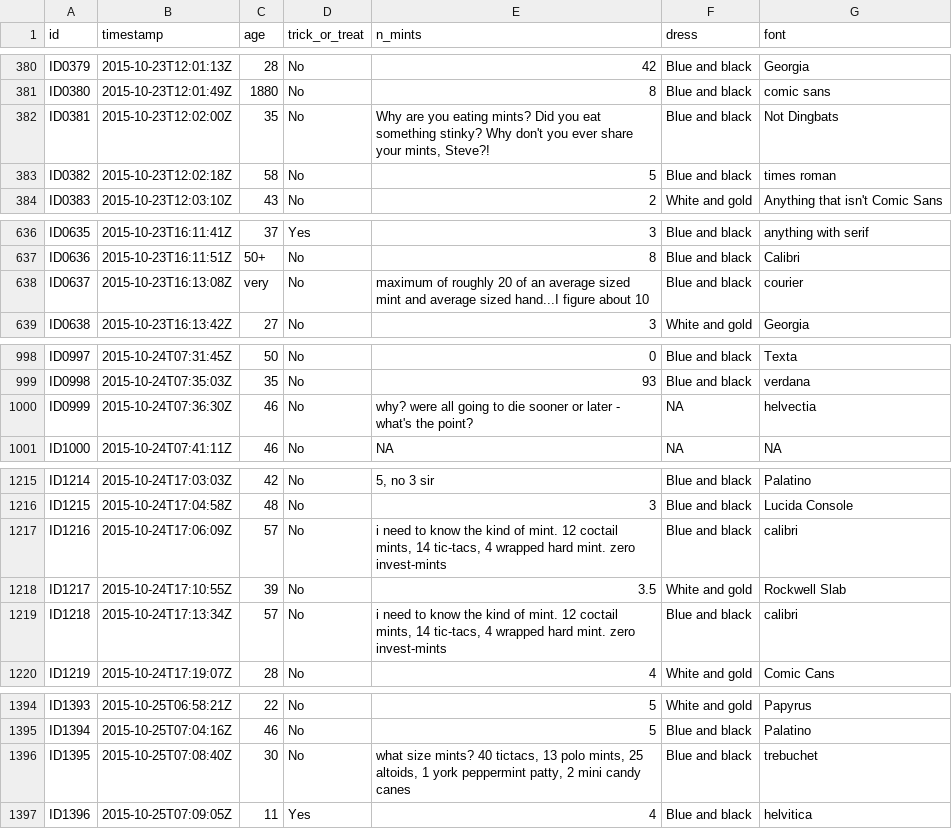
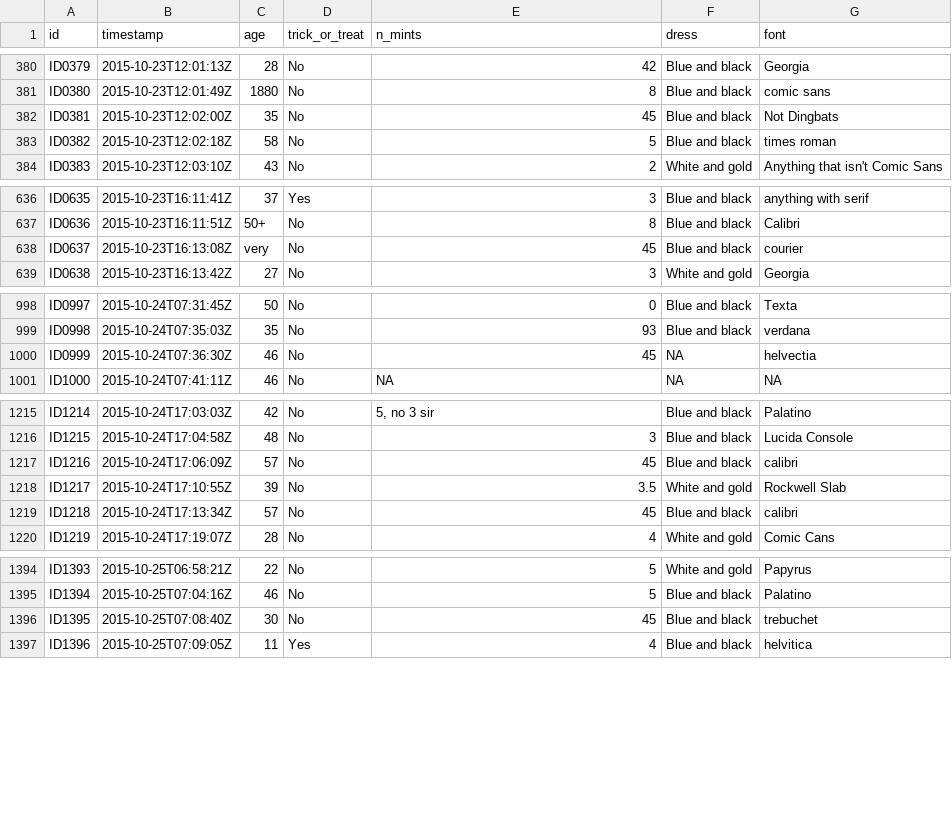
Before and after one commit to jennybc/candy, a CSV file: data-raw/candy-id.csv, drawn as a sheet; only a part is shown, gaps mark what is left out; the diff covers the shown part only.

Commit message:
AND AGAIN never let crazy people type freely

```diff
--- a/data-raw/candy-id.csv
+++ b/data-raw/candy-id.csv
@@ -381,3 +381,3 @@ ID0379,2015-10-23T12:01:13Z,28,No,42,Blue and black,Georgia
 ID0380,2015-10-23T12:01:49Z,1880,No,8,Blue and black,comic sans
-ID0381,2015-10-23T12:02:00Z,35,No,"Why are you eating mints? Did you eat something stinky? Why don't you ever share your mints, Steve?!",Blue and black,Not Dingbats
+ID0381,2015-10-23T12:02:00Z,35,No,45,Blue and black,Not Dingbats
 ID0382,2015-10-23T12:02:18Z,58,No,5,Blue and black,times roman
@@ -637,3 +637,3 @@ ID0635,2015-10-23T16:11:41Z,37,Yes,3,Blue and black,anything with serif
 ID0636,2015-10-23T16:11:51Z,50+,No,8,Blue and black,Calibri
-ID0637,2015-10-23T16:13:08Z,very,No,maximum of roughly 20 of an average sized mint and average sized hand...I figure about 10,Blue and black,courier
+ID0637,2015-10-23T16:13:08Z,very,No,45,Blue and black,courier
 ID0638,2015-10-23T16:13:42Z,27,No,3,White and gold,Georgia
@@ -999,3 +999,3 @@ ID0997,2015-10-24T07:31:45Z,50,No,0,Blue and black,Texta
 ID0998,2015-10-24T07:35:03Z,35,No,93,Blue and black,verdana
-ID0999,2015-10-24T07:36:30Z,46,No,why? were all going to die sooner or later - what's the point?,NA,helvectia
+ID0999,2015-10-24T07:36:30Z,46,No,45,NA,helvectia
 ID1000,2015-10-24T07:41:11Z,46,No,NA,NA,NA
@@ -1216,5 +1216,5 @@ ID1214,2015-10-24T17:03:03Z,42,No,"5, no 3 sir",Blue and black,Palatino
 ID1215,2015-10-24T17:04:58Z,48,No,3,Blue and black,Lucida Console
-ID1216,2015-10-24T17:06:09Z,57,No,"i need to know the kind of mint. 12 coctail mints,  14 tic-tacs,  4 wrapped hard mint. zero invest-mints",Blue and black,calibri
+ID1216,2015-10-24T17:06:09Z,57,No,45,Blue and black,calibri
 ID1217,2015-10-24T17:10:55Z,39,No,3.5,White and gold,Rockwell Slab
-ID1218,2015-10-24T17:13:34Z,57,No,"i need to know the kind of mint. 12 coctail mints,  14 tic-tacs,  4 wrapped hard mint. zero invest-mints",Blue and black,calibri
+ID1218,2015-10-24T17:13:34Z,57,No,45,Blue and black,calibri
 ID1219,2015-10-24T17:19:07Z,28,No,4,White and gold,Comic Cans
@@ -1395,3 +1395,3 @@ ID1393,2015-10-25T06:58:21Z,22,No,5,White and gold,Papyrus
 ID1394,2015-10-25T07:04:16Z,46,No,5,Blue and black,Palatino
-ID1395,2015-10-25T07:08:40Z,30,No,"what size mints? 40 tictacs, 13 polo mints, 25 altoids, 1 york peppermint patty, 2 mini candy canes",Blue and black,trebuchet
+ID1395,2015-10-25T07:08:40Z,30,No,45,Blue and black,trebuchet
 ID1396,2015-10-25T07:09:05Z,11,Yes,4,Blue and black,helvitica
```
Also changed, not shown: 2 edited cells elsewhere in this file.
